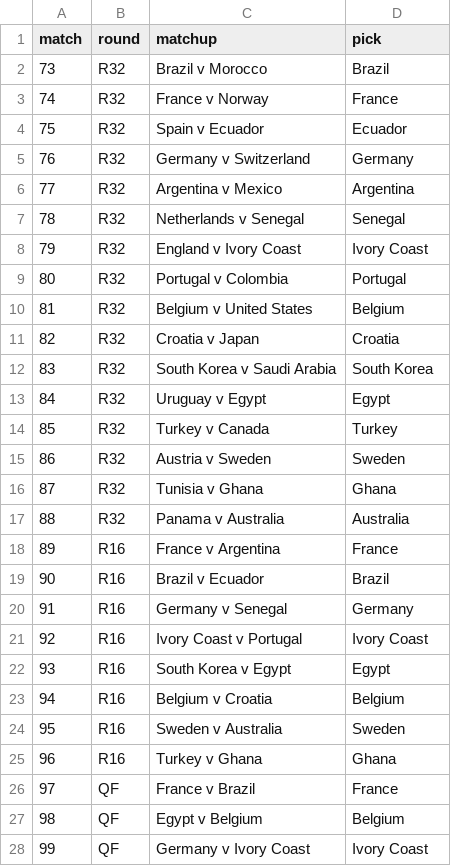
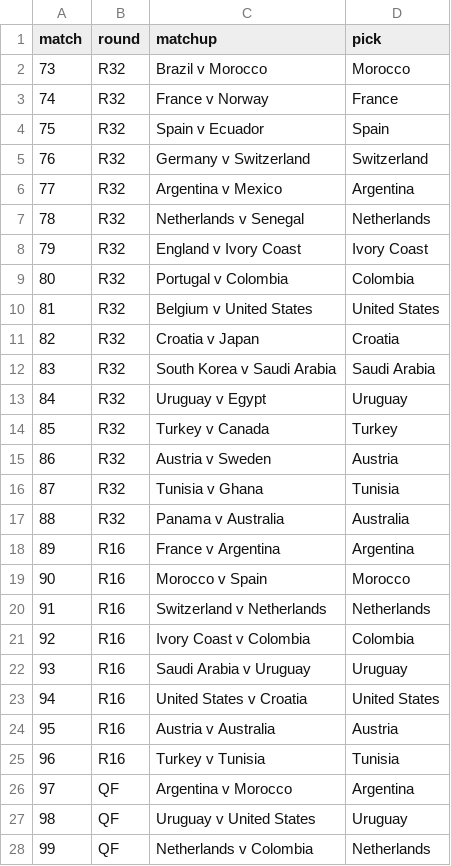
Before and after one commit to riteshwarade/wc26, a CSV file: picks/knockout/swiftly/wc26_knockout_simulation-6.csv, drawn as a sheet; only a part is shown; the diff covers the shown part only.

```diff
--- a/picks/knockout/swiftly/wc26_knockout_simulation-6.csv
+++ b/picks/knockout/swiftly/wc26_knockout_simulation-6.csv
@@ -1,28 +1,28 @@
 match,round,matchup,pick
-73,R32,Brazil v Morocco,Brazil
+73,R32,Brazil v Morocco,Morocco
 74,R32,France v Norway,France
-75,R32,Spain v Ecuador,Ecuador
-76,R32,Germany v Switzerland,Germany
+75,R32,Spain v Ecuador,Spain
+76,R32,Germany v Switzerland,Switzerland
 77,R32,Argentina v Mexico,Argentina
-78,R32,Netherlands v Senegal,Senegal
+78,R32,Netherlands v Senegal,Netherlands
 79,R32,England v Ivory Coast,Ivory Coast
-80,R32,Portugal v Colombia,Portugal
-81,R32,Belgium v United States,Belgium
+80,R32,Portugal v Colombia,Colombia
+81,R32,Belgium v United States,United States
 82,R32,Croatia v Japan,Croatia
-83,R32,South Korea v Saudi Arabia,South Korea
-84,R32,Uruguay v Egypt,Egypt
+83,R32,South Korea v Saudi Arabia,Saudi Arabia
+84,R32,Uruguay v Egypt,Uruguay
 85,R32,Turkey v Canada,Turkey
-86,R32,Austria v Sweden,Sweden
-87,R32,Tunisia v Ghana,Ghana
+86,R32,Austria v Sweden,Austria
+87,R32,Tunisia v Ghana,Tunisia
 88,R32,Panama v Australia,Australia
-89,R16,France v Argentina,France
-90,R16,Brazil v Ecuador,Brazil
-91,R16,Germany v Senegal,Germany
-92,R16,Ivory Coast v Portugal,Ivory Coast
-93,R16,South Korea v Egypt,Egypt
-94,R16,Belgium v Croatia,Belgium
-95,R16,Sweden v Australia,Sweden
-96,R16,Turkey v Ghana,Ghana
-97,QF,France v Brazil,France
-98,QF,Egypt v Belgium,Belgium
-99,QF,Germany v Ivory Coast,Ivory Coast
+89,R16,France v Argentina,Argentina
+90,R16,Morocco v Spain,Morocco
+91,R16,Switzerland v Netherlands,Netherlands
+92,R16,Ivory Coast v Colombia,Colombia
+93,R16,Saudi Arabia v Uruguay,Uruguay
+94,R16,United States v Croatia,United States
+95,R16,Austria v Australia,Austria
+96,R16,Turkey v Tunisia,Tunisia
+97,QF,Argentina v Morocco,Argentina
+98,QF,Uruguay v United States,Uruguay
+99,QF,Netherlands v Colombia,Netherlands
```
Also changed, not shown: 10 edited cells elsewhere in this file, picks/group/fandf/wc26_group_simulation-6.csv, picks/group/swiftly/wc26_group_simulation-10.csv, 43 other files.
